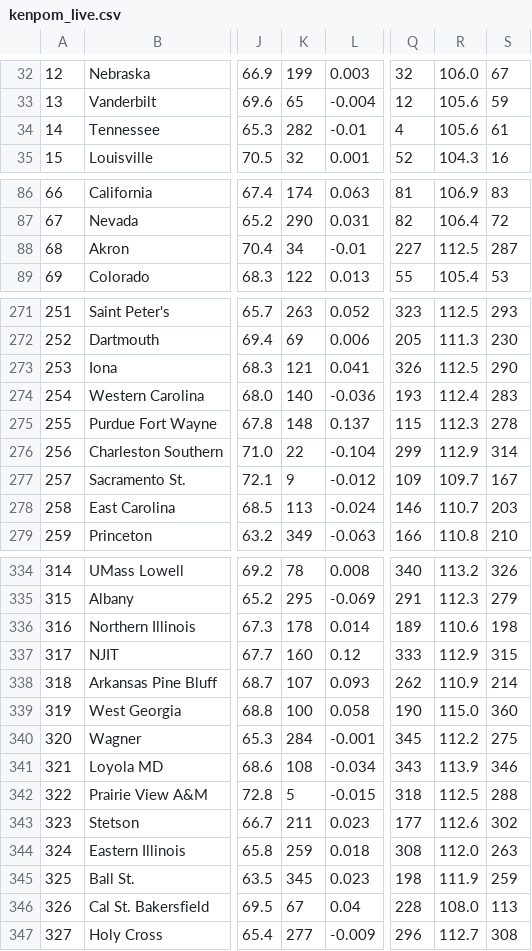
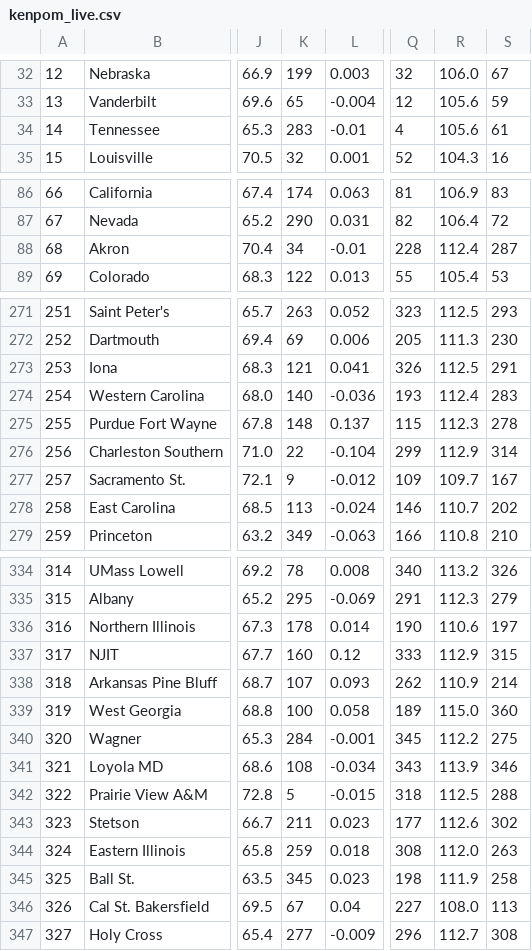
Before and after one commit to Vision919/cbb-sharp-data, a CSV file: kenpom_live.csv, drawn as a sheet; only a part is shown, gaps mark what is left out; the diff covers the shown part only; the diff names each change by its address in the sheet, - before the commit and + after, or states it on an @@ line.

```diff
--- a/kenpom_live.csv
+++ b/kenpom_live.csv
-K34: 282
+K34: 283
-Q88: 227
+Q88: 228
-R88: 112.5
+R88: 112.4
-S273: 290
+S273: 291
-S278: 203
+S278: 202
-Q336: 189
+Q336: 190
-S336: 198
+S336: 197
-Q339: 190
+Q339: 189
-S345: 259
+S345: 258
-Q346: 228
+Q346: 227
```
Also changed, not shown: 31 edited cells elsewhere in this file, vegas_odds.csv.
